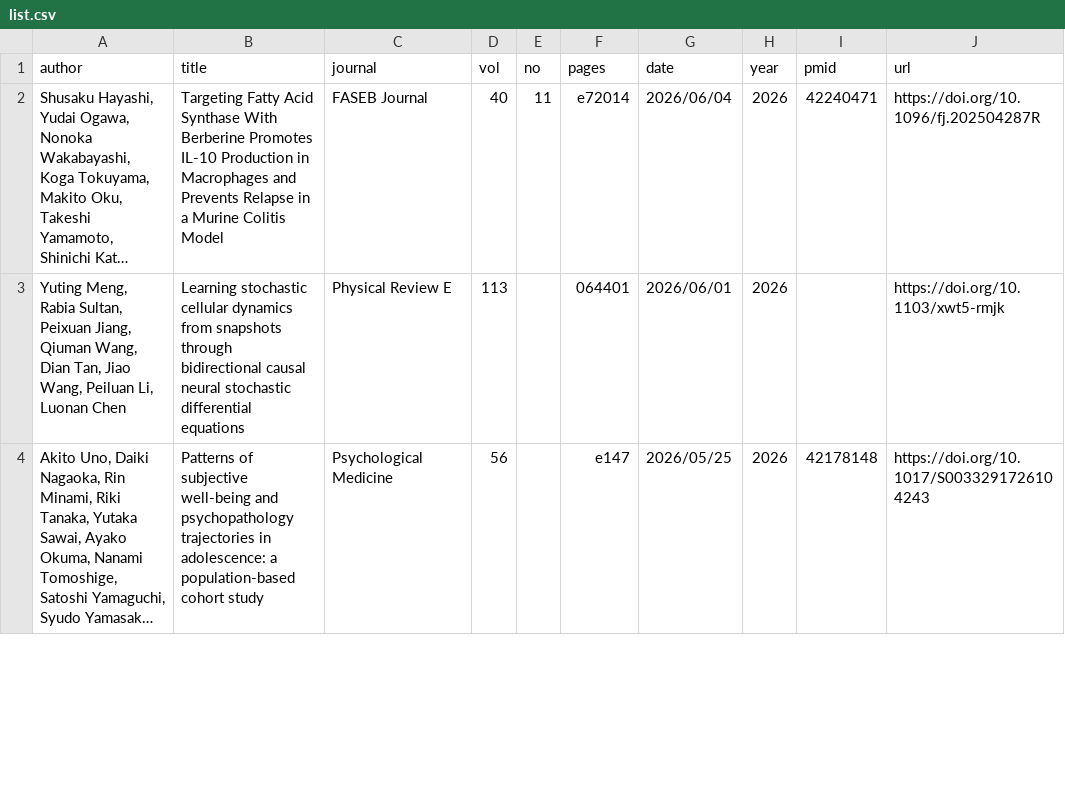
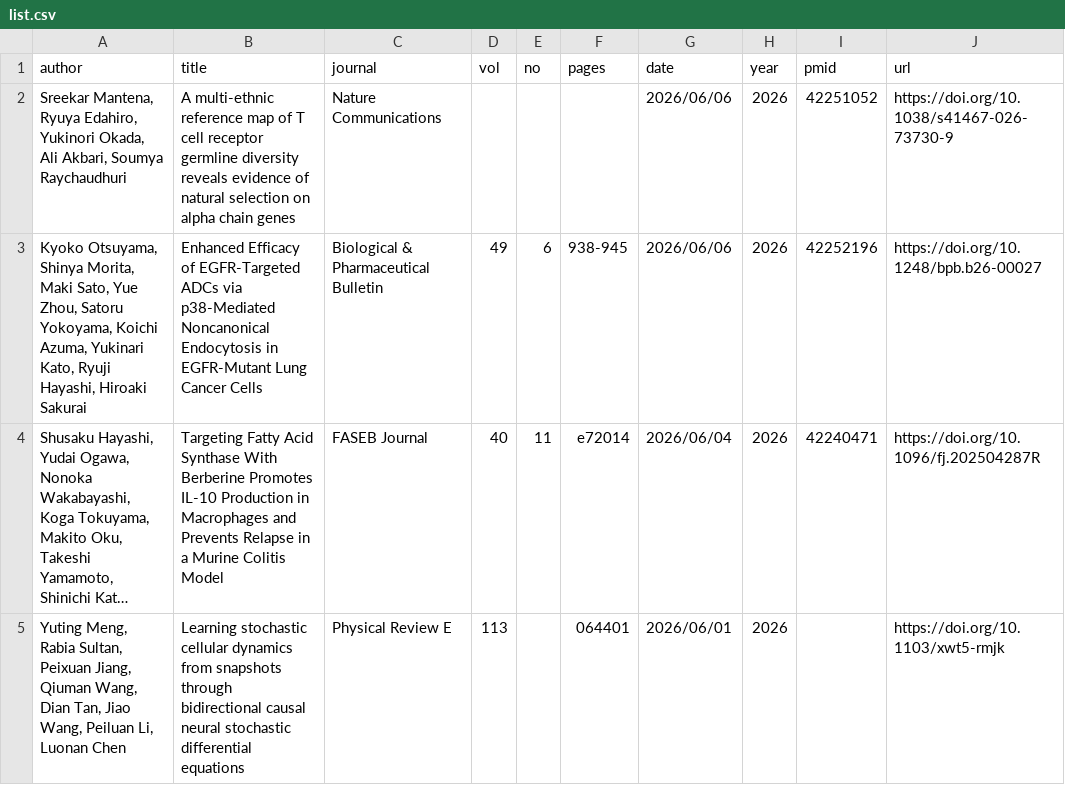
Before and after one commit to okumakito/okumakito.github.io, a CSV file: 20260227/list.csv, drawn as a sheet; only a part is shown; the shorter side is filled out with more unchanged rows; long unchanged cells end in …; the diff names each change by its address in the sheet, - before the commit and + after, or states it on an @@ line.

Commit message:
updated ms publication list

```diff
--- a/20260227/list.csv
+++ b/20260227/list.csv
+row 2: Sreekar Mantena, Ryuya Edahiro, Yukinori Okada, Ali Akbari, Soumya Raychaudhuri | A multi-ethnic reference map of T cell receptor germline diversity reveals evidence of natural selection on alpha chain genes | Nature Communications |  |  |  | 2026/06/06 | 2026 | 42251052 | https://doi.org/10.1038/s41467-026-73730-9
+row 3: Kyoko Otsuyama, Shinya Morita, Maki Sato, Yue Zhou, Satoru Yokoyama, Koichi Azuma, Yukinari Kato, Ryuji Hayashi, Hiroaki Sakurai | Enhanced Efficacy of EGFR-Targeted ADCs via p38-Mediated Noncanonical Endocytosis in EGFR-Mutant Lung Cancer Cells | Biological & Pharmaceutical Bulletin | 49 | 6 | 938-945 | 2026/06/06 | 2026 | 42252196 | https://doi.org/10.1248/bpb.b26-00027
```
Also changed, not shown: 3 other files.
